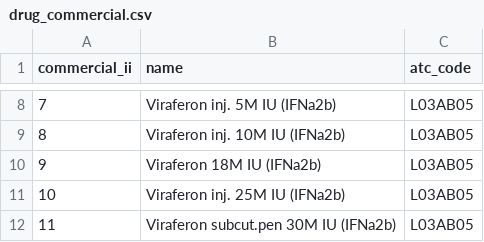
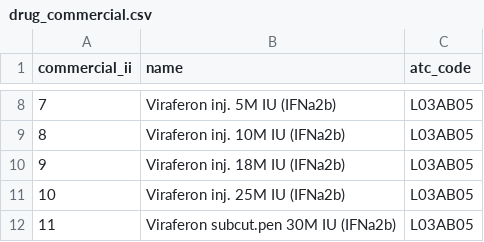
Before and after one commit to hivdb/regadb, a CSV file: regadb-install/drugs-csv/hcv/drug_commercial.csv, drawn as a sheet; only a part is shown, gaps mark what is left out.

Commit message:
viraferon 18M corrected in drug_commercial.csv

```diff
--- a/regadb-install/drugs-csv/hcv/drug_commercial.csv
+++ b/regadb-install/drugs-csv/hcv/drug_commercial.csv
@@ -9,3 +9,3 @@ commercial_ii,name,atc_code
 8,Viraferon inj. 10M IU (IFNa2b),L03AB05
-9,Viraferon 18M IU (IFNa2b),L03AB05
+9,Viraferon inj. 18M IU (IFNa2b),L03AB05
 10,Viraferon inj. 25M IU (IFNa2b),L03AB05
```
